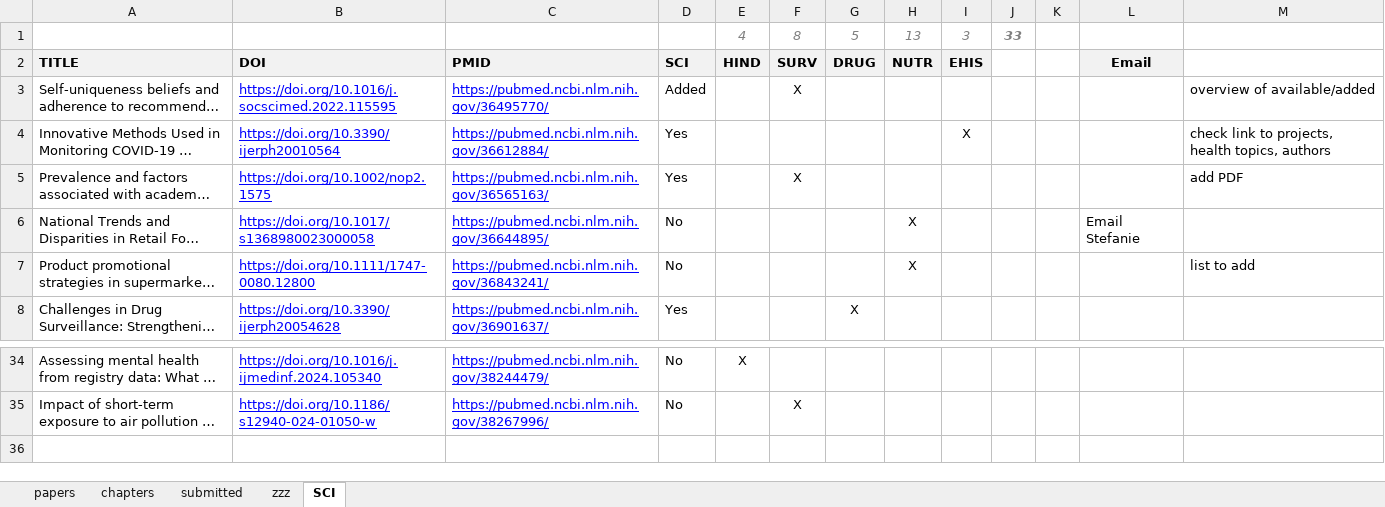
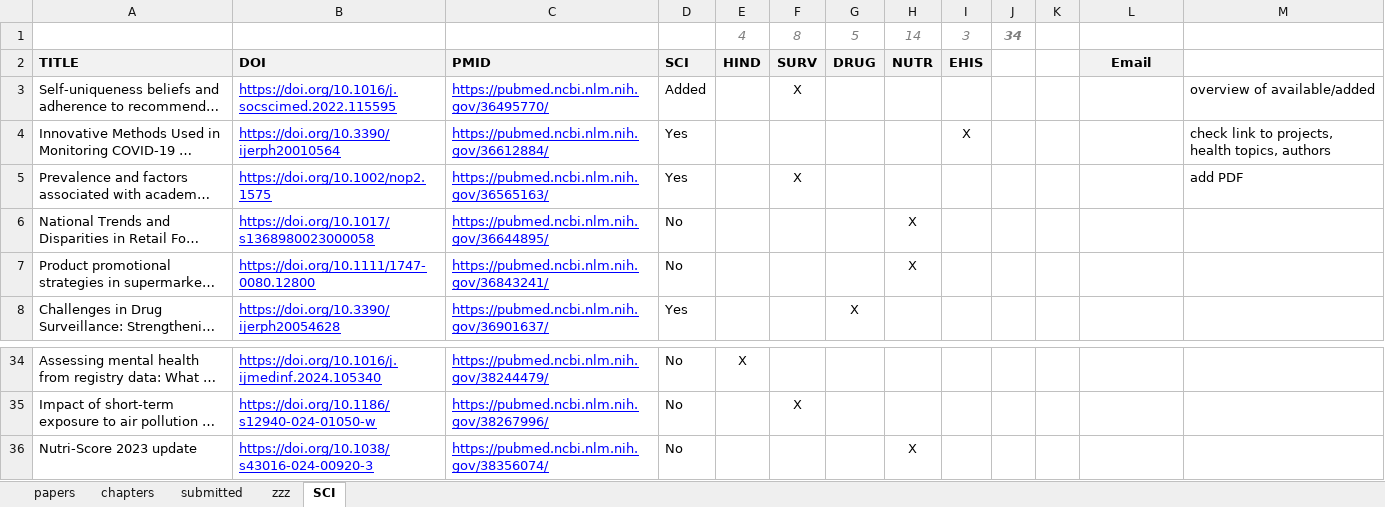
Before and after one commit to brechtdv/brechtdv.github.io, an Excel workbook: publications.xlsx, sheet SCI, drawn as a sheet; only a part is shown, gaps mark what is left out; long unchanged cells end in …; values as stored, in another font and other column widths than the file's, no borders; conditional formats not drawn; the diff names each change by its address in the sheet, - before the commit and + after, or states it on an @@ line.

```diff
--- a/publications.xlsx (sheet SCI)
+++ b/publications.xlsx (sheet SCI)
-H1: 13
+H1: 14
-J1: 33
+J1: 34
-L6: Email Stefanie
+L6: (empty)
-M7: list to add
+M7: (empty)
+row 36: Nutri-Score 2023 update | https://doi.org/10.1038/s43016-024-00920-3 | https://pubmed.ncbi.nlm.nih.gov/38356074/ | No |  |  |  | X
```
Also changed, not shown: sheet papers, sheet submitted, sheet zzz, 2 other files.
